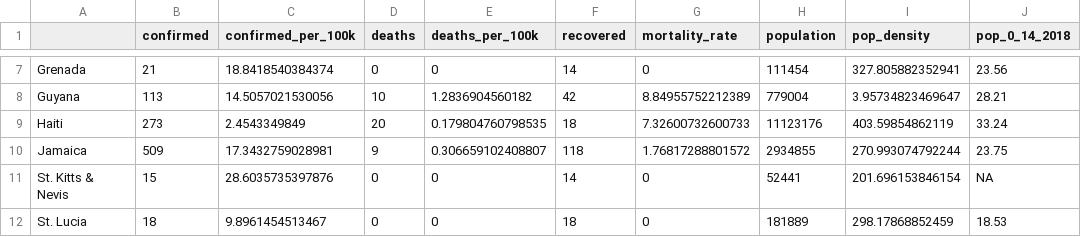
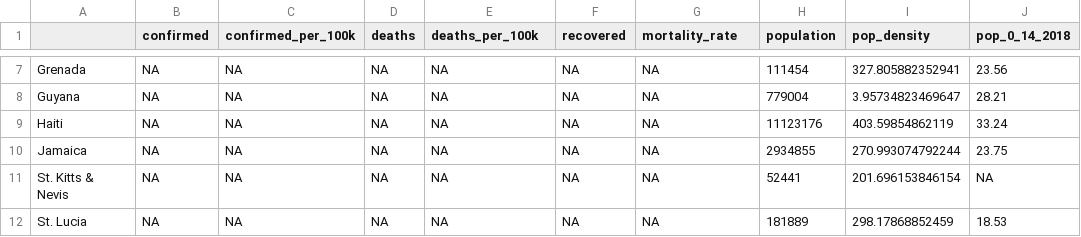
Before and after one commit to yohance-nicholas/Developing-Data-Products, a CSV file: 1. Tidy Data/caricom_covid_regression_data.csv, drawn as a sheet; only a part is shown, gaps mark what is left out; the diff covers the shown part only; the diff names each change by its address in the sheet, - before the commit and + after, or states it on an @@ line.

```diff
--- a/1. Tidy Data/caricom_covid_regression_data.csv
+++ b/1. Tidy Data/caricom_covid_regression_data.csv
-B7 (confirmed): 21
+B7 (confirmed): NA
-C7 (confirmed_per_100k): 18.8418540384374
+C7 (confirmed_per_100k): NA
-D7 (deaths): 0
+D7 (deaths): NA
-E7 (deaths_per_100k): 0
+E7 (deaths_per_100k): NA
-F7 (recovered): 14
+F7 (recovered): NA
-G7 (mortality_rate): 0
+G7 (mortality_rate): NA
-B8 (confirmed): 113
+B8 (confirmed): NA
-C8 (confirmed_per_100k): 14.5057021530056
+C8 (confirmed_per_100k): NA
-D8 (deaths): 10
+D8 (deaths): NA
-E8 (deaths_per_100k): 1.2836904560182
+E8 (deaths_per_100k): NA
-F8 (recovered): 42
+F8 (recovered): NA
-G8 (mortality_rate): 8.84955752212389
+G8 (mortality_rate): NA
-B9 (confirmed): 273
+B9 (confirmed): NA
-C9 (confirmed_per_100k): 2.4543349849
+C9 (confirmed_per_100k): NA
-D9 (deaths): 20
+D9 (deaths): NA
-E9 (deaths_per_100k): 0.179804760798535
+E9 (deaths_per_100k): NA
-F9 (recovered): 18
+F9 (recovered): NA
-G9 (mortality_rate): 7.32600732600733
+G9 (mortality_rate): NA
-B10 (confirmed): 509
+B10 (confirmed): NA
-C10 (confirmed_per_100k): 17.3432759028981
+C10 (confirmed_per_100k): NA
-D10 (deaths): 9
+D10 (deaths): NA
-E10 (deaths_per_100k): 0.306659102408807
+E10 (deaths_per_100k): NA
-F10 (recovered): 118
+F10 (recovered): NA
-G10 (mortality_rate): 1.76817288801572
+G10 (mortality_rate): NA
-B11 (confirmed): 15
+B11 (confirmed): NA
-C11 (confirmed_per_100k): 28.6035735397876
+C11 (confirmed_per_100k): NA
-D11:D12 (deaths): 0
+D11:D12 (deaths): NA
-E11:E12 (deaths_per_100k): 0
+E11:E12 (deaths_per_100k): NA
-F11 (recovered): 14
+F11 (recovered): NA
-G11:G12 (mortality_rate): 0
+G11:G12 (mortality_rate): NA
-B12 (confirmed): 18
+B12 (confirmed): NA
-C12 (confirmed_per_100k): 9.8961454513467
+C12 (confirmed_per_100k): NA
-F12 (recovered): 18
+F12 (recovered): NA
```
Also changed, not shown: 48 edited cells elsewhere in this file, 1. Tidy Data/caricom_today.csv, 9 other files.
